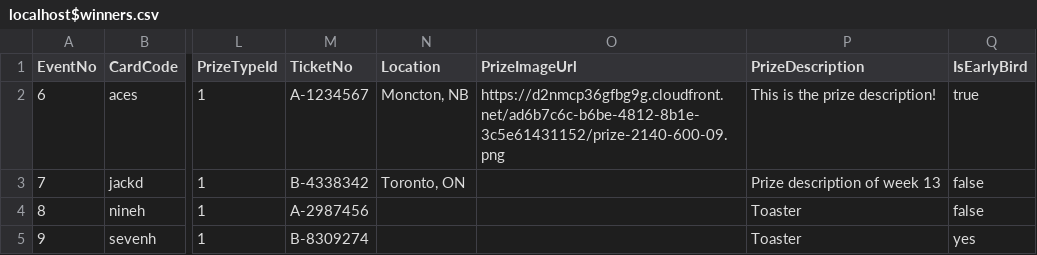
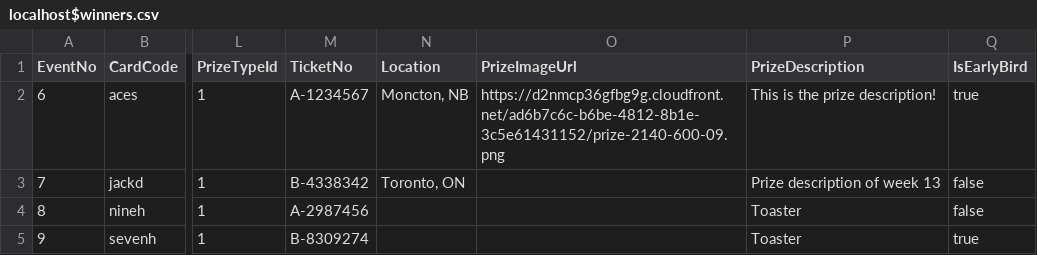
Before and after one commit to pspotvin/gapi, a CSV file: localhost$winners.csv, drawn as a sheet; only a part is shown, gaps mark what is left out; the diff names each change by its address in the sheet, - before the commit and + after, or states it on an @@ line.

Commit message:
Update localhost$winners.csv

```diff
--- a/localhost$winners.csv
+++ b/localhost$winners.csv
-Q5 (IsEarlyBird): yes
+Q5 (IsEarlyBird): true
```
